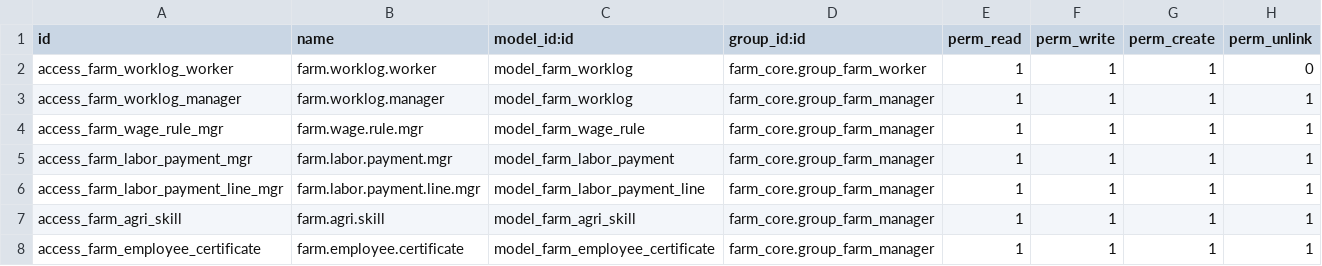
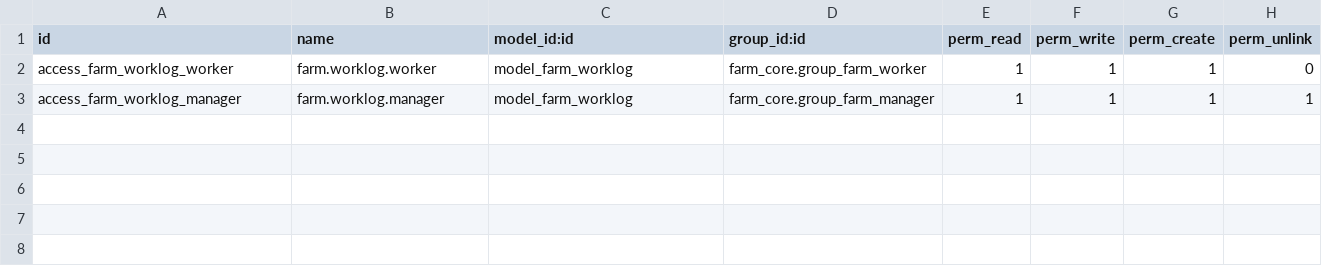
Before and after one commit to jeffery9/odoo-farm, a CSV file: farm_hr/security/ir.model.access.csv, drawn as a sheet; the diff names each change by its address in the sheet, - before the commit and + after, or states it on an @@ line.

Commit message:
feat(farm_hr): implement seasonal labor and piece-rate worklogs (US-42, US-43) with RBAC

```diff
--- a/farm_hr/security/ir.model.access.csv
+++ b/farm_hr/security/ir.model.access.csv
-row 4: access_farm_wage_rule_mgr | farm.wage.rule.mgr | model_farm_wage_rule | farm_core.group_farm_manager | 1 | 1 | 1 | 1
-row 5: access_farm_labor_payment_mgr | farm.labor.payment.mgr | model_farm_labor_payment | farm_core.group_farm_manager | 1 | 1 | 1 | 1
-row 6: access_farm_labor_payment_line_mgr | farm.labor.payment.line.mgr | model_farm_labor_payment_line | farm_core.group_farm_manager | 1 | 1 | 1 | 1
-row 7: access_farm_agri_skill | farm.agri.skill | model_farm_agri_skill | farm_core.group_farm_manager | 1 | 1 | 1 | 1
-row 8: access_farm_employee_certificate | farm.employee.certificate | model_farm_employee_certificate | farm_core.group_farm_manager | 1 | 1 | 1 | 1
```
Also changed, not shown: 4 other files.
